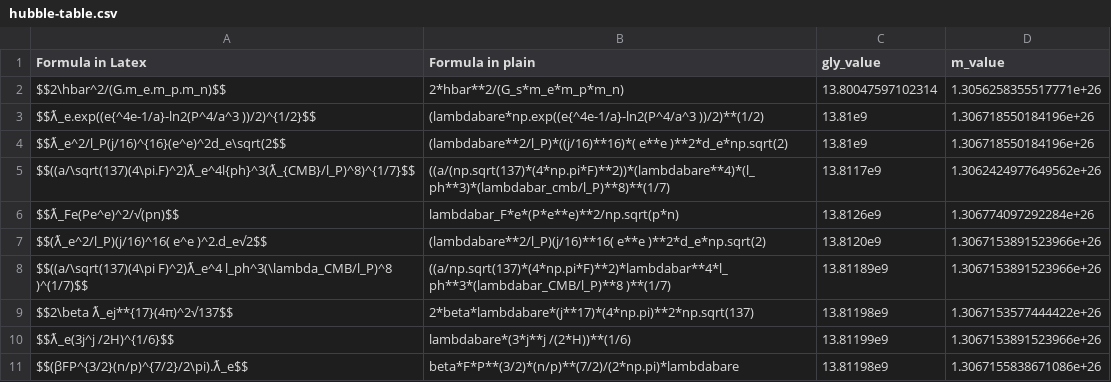
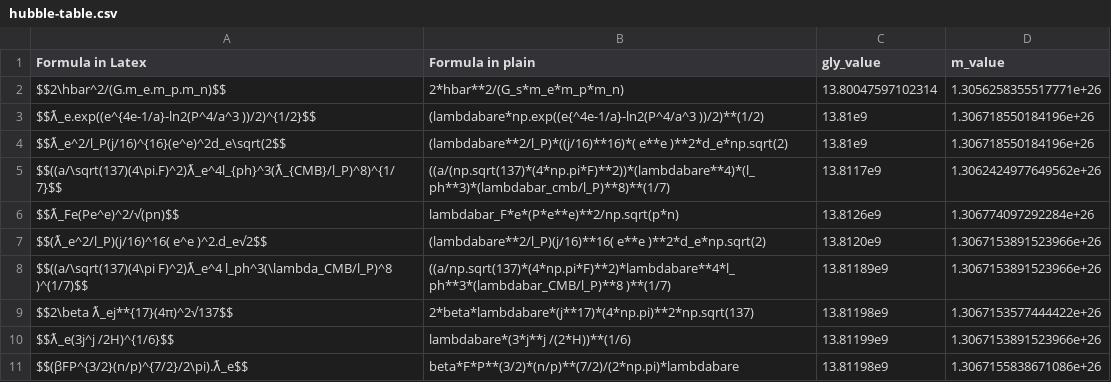
Before and after one commit to LaGuer/hubble-table, a CSV file: hubble-table.csv, drawn as a sheet.

Commit message:
Update hubble-table.csv

```diff
--- a/hubble-table.csv
+++ b/hubble-table.csv
@@ -2,8 +2,8 @@ Formula in Latex, Formula in plain, gly_value, m_value
 $$2\hbar^2/(G.m_e.m_p.m_n)$$, 2*hbar**2/(G_s*m_e*m_p*m_n), 13.80047597102314, 1.3056258355517771e+26
-$$ƛ_e.exp((e{^4e-1/a}-ln2(P^4/a^3 ))/2)^{1/2}$$, 	(lambdabare*np.exp((e{^4e-1/a}-ln2(P^4/a^3 ))/2)**(1/2), 13.81e9,  	1.306718550184196e+26 	
+$$ƛ_e.exp((e^{4e-1/a}-ln2(P^4/a^3 ))/2)^{1/2}$$, 	(lambdabare*np.exp((e{^4e-1/a}-ln2(P^4/a^3 ))/2)**(1/2), 13.81e9,  	1.306718550184196e+26 	
 $$ƛ_e^2/l_P(j/16)^{16}(e^e)^2d_e\sqrt(2$$, 	(lambdabare**2/l_P)*((j/16)**16)*( e**e )**2*d_e*np.sqrt(2), 13.81e9,  	1.306718550184196e+26 	
-$$((a/\sqrt(137)(4\pi.F)^2)ƛ_e^4l{ph}^3(ƛ_{CMB}/l_P)^8)^{1/7}$$, ((a/(np.sqrt(137)*(4*np.pi*F)**2))*(lambdabare**4)*(l_ph**3)*(lambdabar_cmb/l_P)**8)**(1/7), 13.8117e9, 1.3062424977649562e+26
+$$((a/\sqrt(137)(4\pi.F)^2)ƛ_e^4l_{ph}^3(ƛ_{CMB}/l_P)^8)^{1/7}$$, ((a/(np.sqrt(137)*(4*np.pi*F)**2))*(lambdabare**4)*(l_ph**3)*(lambdabar_cmb/l_P)**8)**(1/7), 13.8117e9, 1.3062424977649562e+26
 $$ƛ_Fe(Pe^e)^2/√(pn)$$, lambdabar_F*e*(P*e**e)**2/np.sqrt(p*n), 13.8126e9, 1.306774097292284e+26
 $$(ƛ_e^2/l_P)(j/16)^16( e^e )^2.d_e√2$$, (lambdabare**2/l_P)(j/16)**16( e**e )**2*d_e*np.sqrt(2), 13.8120e9, 1.3067153891523966e+26
-$$((a/\sqrt(137)(4\pi F)^2)ƛ_e^4 l_ph^3(\lambda_CMB/l_P)^8 )^(1/7)$$, ((a/np.sqrt(137)*(4*np.pi*F)**2)*lambdabar**4*l_ph**3*(lambdabar_CMB/l_P)**8 )**(1/7), 13.81189e9, 1.3067153891523966e+26
+$$((a/\sqrt(137)(4\pi F)^2)ƛ_e^4 l_ph^3(\lambda_CMB/l_P)^8 )^(1/7)$$, ((a/np.sqrt(137)*(4*np.pi*F)**2)*lambdabare**4*l_ph**3*(lambdabar_CMB/l_P)**8 )**(1/7), 13.81189e9, 1.3067153891523966e+26
 $$2\beta ƛ_ej**{17}(4π)^2√137$$, 2*beta*lambdabare*(j**17)*(4*np.pi)**2*np.sqrt(137),  13.81198e9, 1.3067153577444422e+26
```
